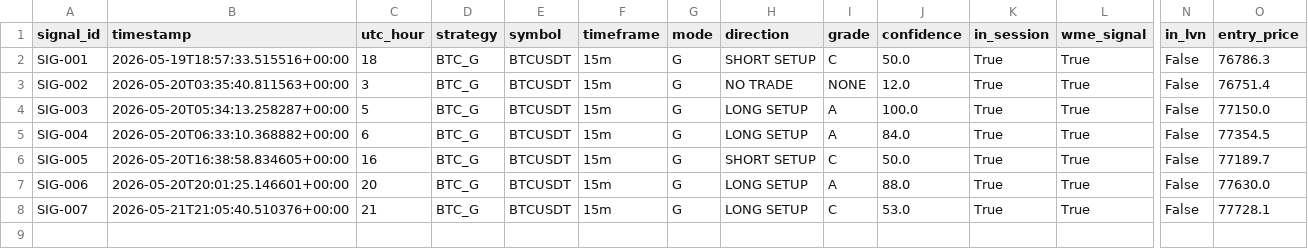
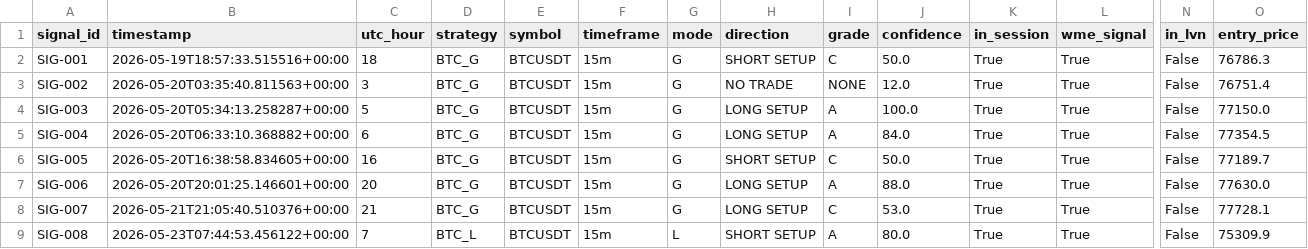
Before and after one commit to rizwans95/Claude-trading-agent, a CSV file: trade_log.csv, drawn as a sheet; only a part is shown, gaps mark what is left out; rows hold the shown columns only; the diff names each change by its address in the sheet, - before the commit and + after, or states it on an @@ line.

Commit message:
Trade log: SIG-008 OPEN BTC_L SHORT SETUP

```diff
--- a/trade_log.csv
+++ b/trade_log.csv
+row 9: SIG-008 | 2026-05-23T07:44:53.456122+00:00 | 7 | BTC_L | BTCUSDT | 15m | L | SHORT SETUP | A | 80.0 | True | True | False | 75309.9
```
